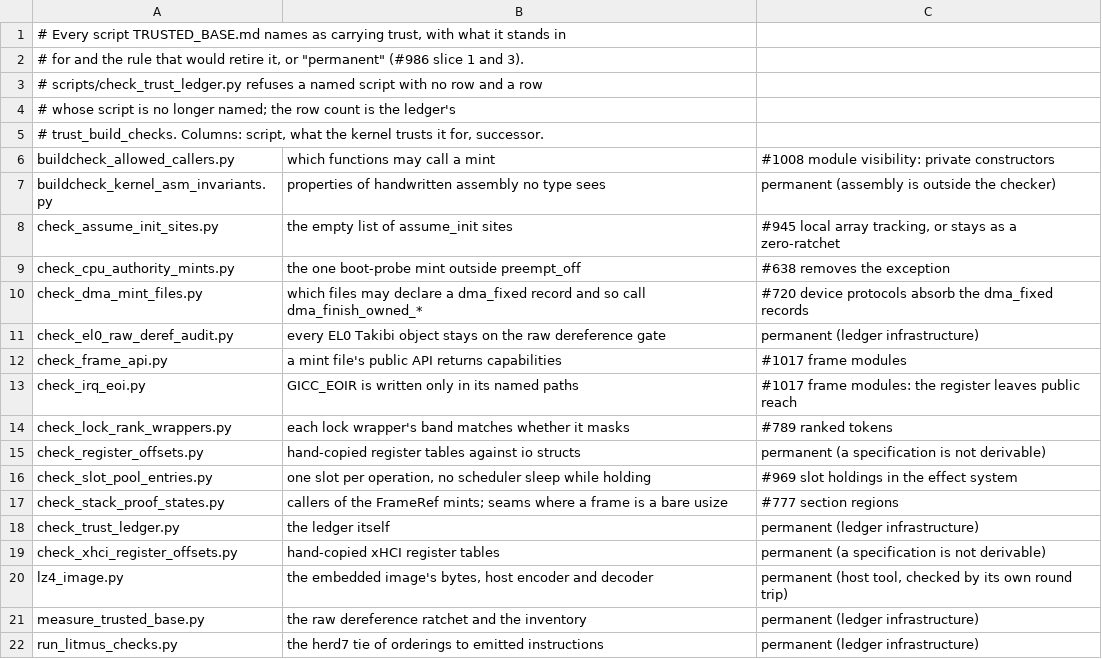
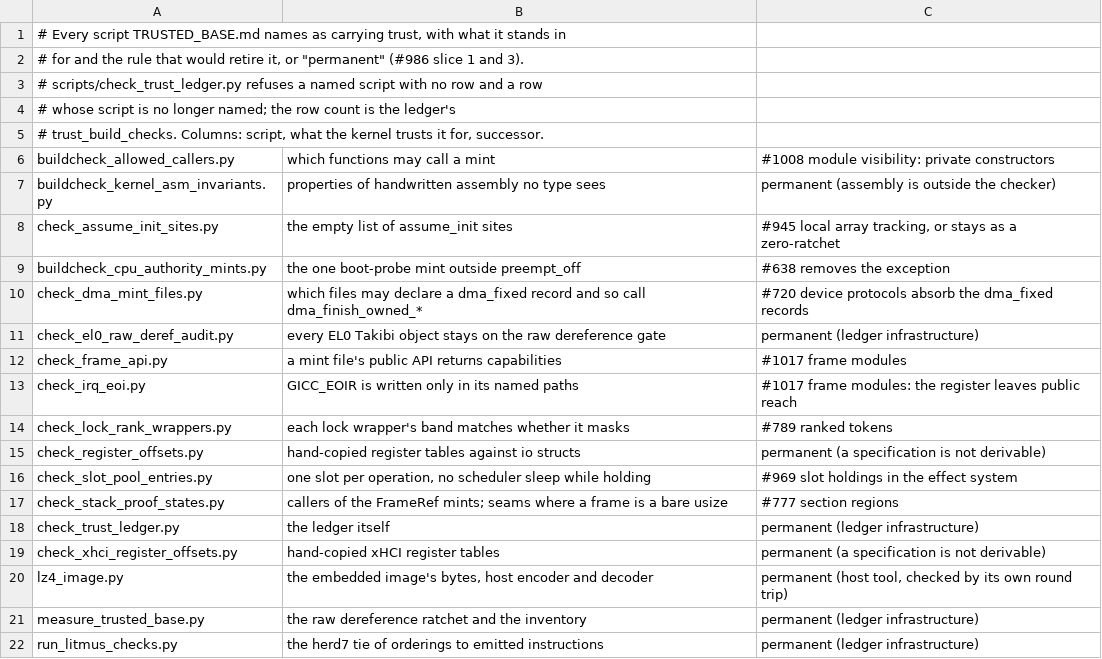
Before and after one commit to takibi-lang/takibi, a TSV file: scripts/trust_checks.tsv, drawn as a sheet.

```diff
--- a/scripts/trust_checks.tsv
+++ b/scripts/trust_checks.tsv
@@ -8,3 +8,3 @@ buildcheck_kernel_asm_invariants.py	properties of handwritten assembly no type s
 check_assume_init_sites.py	the empty list of assume_init sites	#945 local array tracking, or stays as a zero-ratchet
-check_cpu_authority_mints.py	the one boot-probe mint outside preempt_off	#638 removes the exception
+buildcheck_cpu_authority_mints.py	the one boot-probe mint outside preempt_off	#638 removes the exception
 check_dma_mint_files.py	which files may declare a dma_fixed record and so call dma_finish_owned_*	#720 device protocols absorb the dma_fixed records
```
Also changed, not shown: 13 other files.
